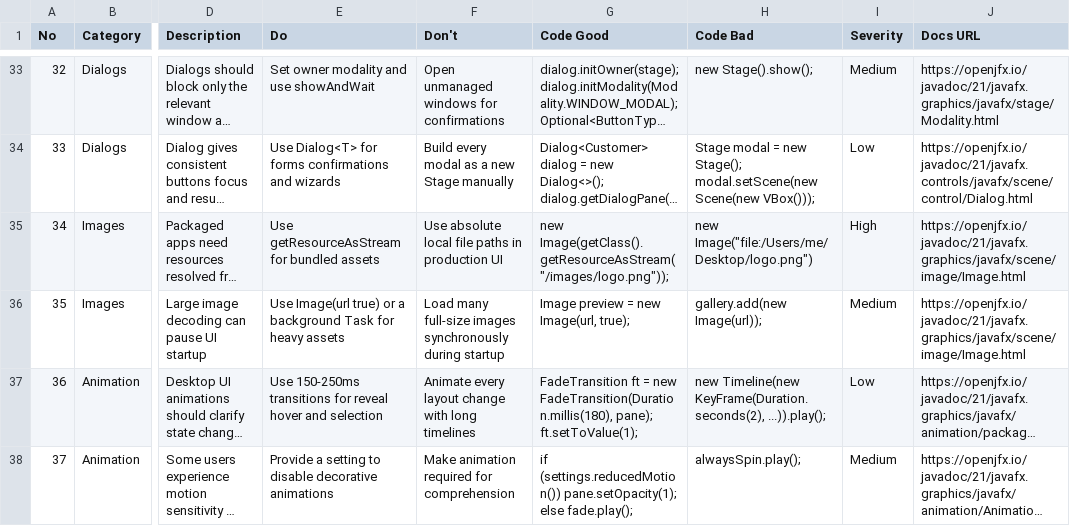
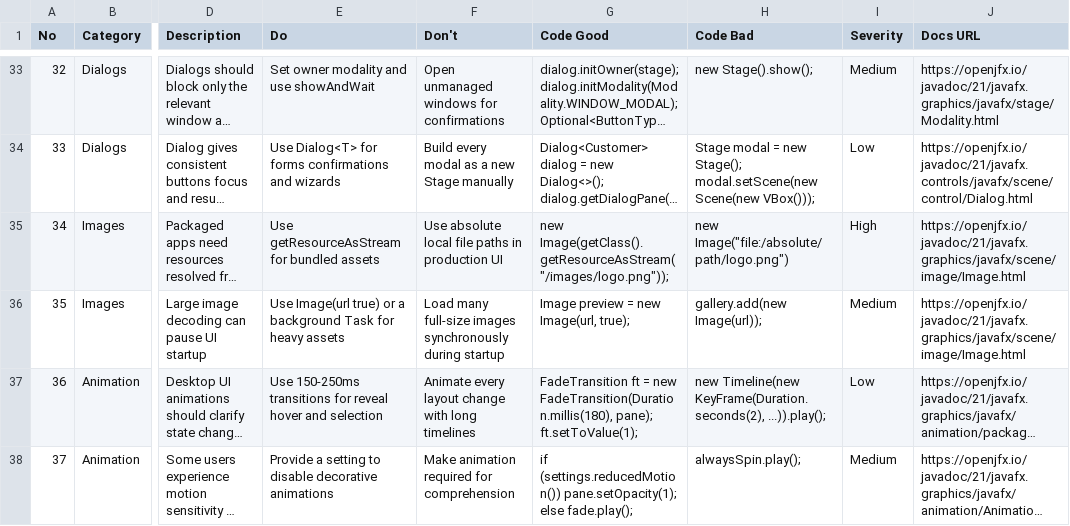
Before and after one commit to ericlam2k/coding-team, a CSV file: skills/design/ui-ux-pro-max/data/stacks/javafx.csv, drawn as a sheet; only a part is shown, gaps mark what is left out; long unchanged cells end in …; the diff names each change by its address in the sheet, - before the commit and + after, or states it on an @@ line.

```diff
--- a/skills/design/ui-ux-pro-max/data/stacks/javafx.csv
+++ b/skills/design/ui-ux-pro-max/data/stacks/javafx.csv
-H35 (Code Bad): new Image("file:/Users/me/Desktop/logo.png")
+H35 (Code Bad): new Image("file:/absolute/path/logo.png")
```
Also changed, not shown: 26 other files.
